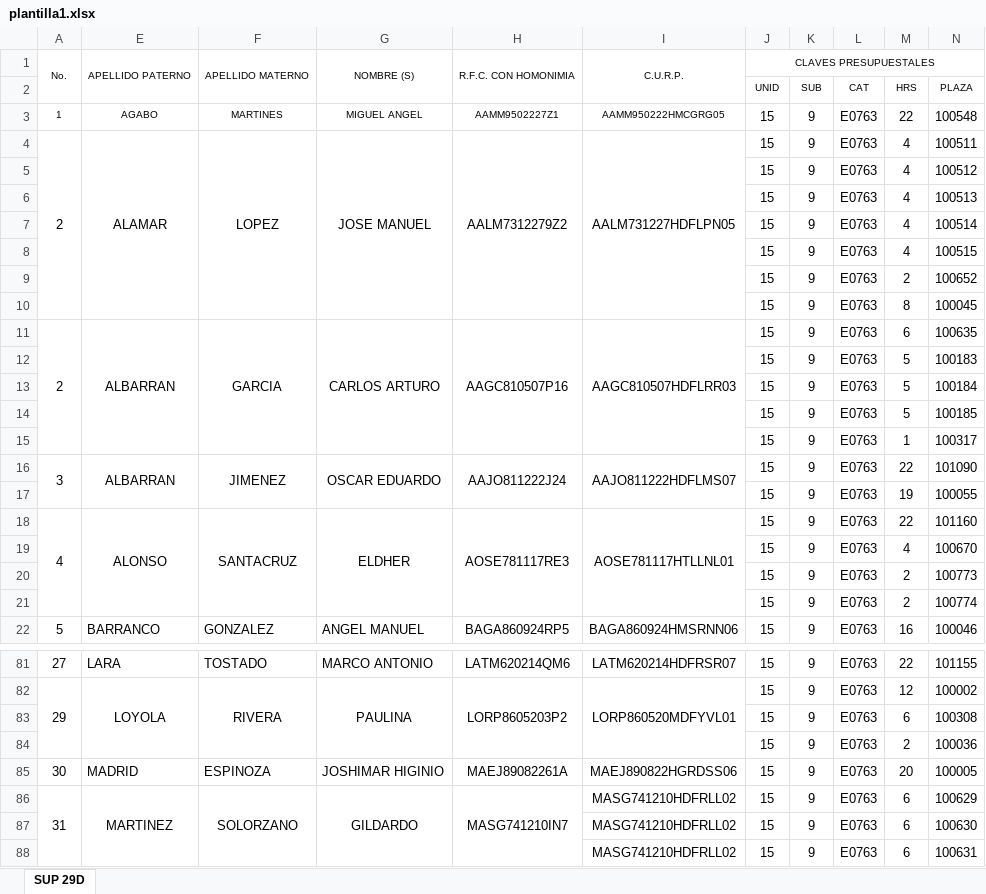
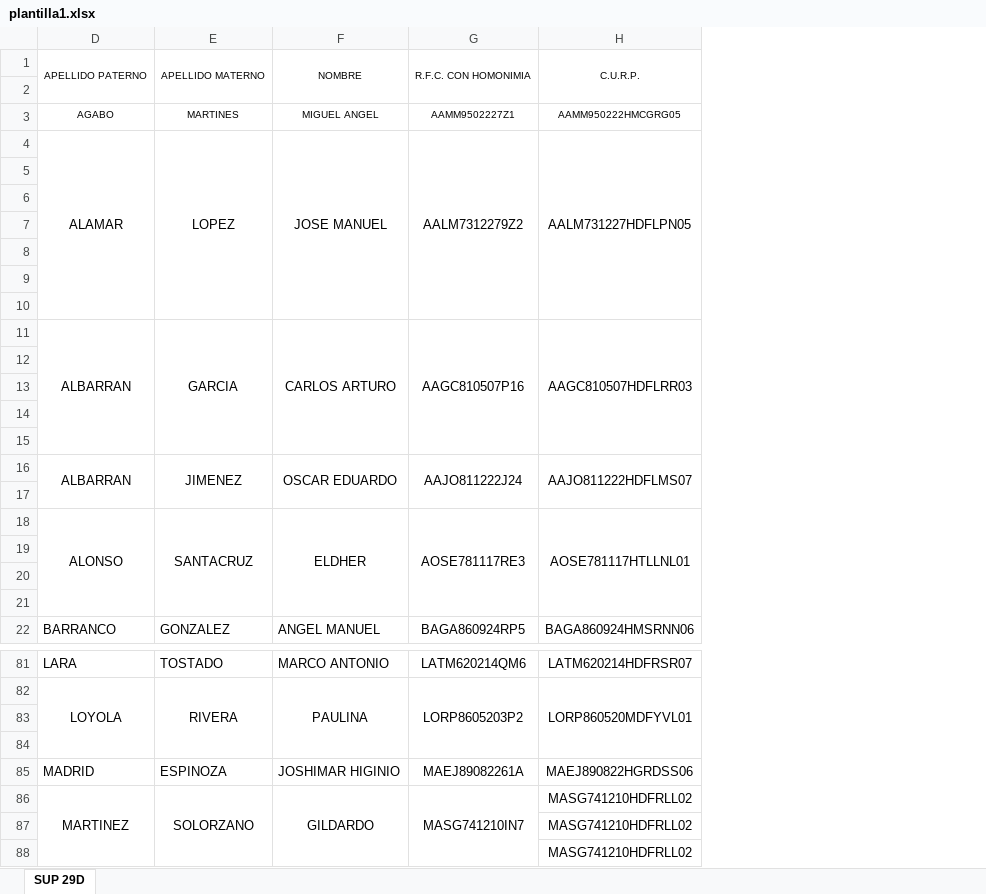
Before and after one commit to Ghernandez0205/listadosentrega, an Excel workbook: plantilla1.xlsx, sheet SUP 29D, drawn as a sheet; only a part is shown, gaps mark what is left out; values as stored, in another font and other column widths than the file's, no borders; removed rows and columns are numbered as before the commit, all else as after; the diff covers the shown part only; the diff names each change by its address in the sheet, - before the commit and + after, or states it on an @@ line.

```diff
--- a/plantilla1.xlsx (sheet SUP 29D)
+++ b/plantilla1.xlsx (sheet SUP 29D)
@@ column A hidden, rows 1-22: No. |  | 1 | 2 |  |  |  |  |  |  | 2 |  |  |  |  | 3 |  | 4 |  |  |  | 5; rows 81-86: 27 | 29 |  |  | 30 | 31 @@
-column J, rows 1-22: CLAVES PRESUPUESTALES | UNID | 15 | 15 | 15 | 15 | 15 | 15 | 15 | 15 | 15 | 15 | 15 | 15 | 15 | 15 | 15 | 15 | 15 | 15 | 15 | 15; rows 81-88: all 15
-column K, rows 2-22: SUB | 9 | 9 | 9 | 9 | 9 | 9 | 9 | 9 | 9 | 9 | 9 | 9 | 9 | 9 | 9 | 9 | 9 | 9 | 9 | 9; rows 81-88: all 9
-column L, rows 2-22: CAT | E0763 | E0763 | E0763 | E0763 | E0763 | E0763 | E0763 | E0763 | E0763 | E0763 | E0763 | E0763 | E0763 | E0763 | E0763 | E0763 | E0763 | E0763 | E0763 | E0763; rows 81-88: all E0763
-column M, rows 2-22: HRS | 22 | 4 | 4 | 4 | 4 | 4 | 2 | 8 | 6 | 5 | 5 | 5 | 1 | 22 | 19 | 22 | 4 | 2 | 2 | 16; rows 81-88: 22 | 12 | 6 | 2 | 20 | 6 | 6 | 6
-column N, rows 2-22: PLAZA | 100548 | 100511 | 100512 | 100513 | 100514 | 100515 | 100652 | 100045 | 100635 | 100183 | 100184 | 100185 | 100317 | 101090 | 100055 | 101160 | 100670 | 100773 | 100774 | 100046; rows 81-88: 101155 | 100002 | 100308 | 100036 | 100005 | 100629 | 100630 | 100631
-F1: NOMBRE (S)
+F1: NOMBRE
-row 2:  |  |  |  |  |  | UNID | SUB | CAT | HRS | PLAZA
+row 2: (empty)
-row 5:  |  |  |  |  |  | 15 | 9 | E0763 | 4 | 100512
+row 5: (empty)
-row 6:  |  |  |  |  |  | 15 | 9 | E0763 | 4 | 100513
+row 6: (empty)
-row 7:  |  |  |  |  |  | 15 | 9 | E0763 | 4 | 100514
+row 7: (empty)
-row 8:  |  |  |  |  |  | 15 | 9 | E0763 | 4 | 100515
+row 8: (empty)
-row 9:  |  |  |  |  |  | 15 | 9 | E0763 | 2 | 100652
+row 9: (empty)
-row 10:  |  |  |  |  |  | 15 | 9 | E0763 | 8 | 100045
+row 10: (empty)
-row 12:  |  |  |  |  |  | 15 | 9 | E0763 | 5 | 100183
+row 12: (empty)
-row 13:  |  |  |  |  |  | 15 | 9 | E0763 | 5 | 100184
+row 13: (empty)
-row 14:  |  |  |  |  |  | 15 | 9 | E0763 | 5 | 100185
+row 14: (empty)
-row 15:  |  |  |  |  |  | 15 | 9 | E0763 | 1 | 100317
+row 15: (empty)
-row 17:  |  |  |  |  |  | 15 | 9 | E0763 | 19 | 100055
+row 17: (empty)
-row 19:  |  |  |  |  |  | 15 | 9 | E0763 | 4 | 100670
+row 19: (empty)
-row 20:  |  |  |  |  |  | 15 | 9 | E0763 | 2 | 100773
+row 20: (empty)
-row 21:  |  |  |  |  |  | 15 | 9 | E0763 | 2 | 100774
+row 21: (empty)
-row 83:  |  |  |  |  |  | 15 | 9 | E0763 | 6 | 100308
+row 83: (empty)
-row 84:  |  |  |  |  |  | 15 | 9 | E0763 | 2 | 100036
+row 84: (empty)
```
Also changed, not shown: 260 edited cells elsewhere in this sheet, 2 other files.
